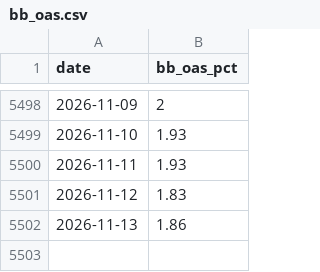
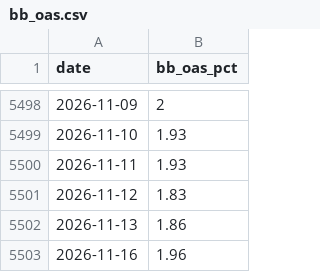
Before and after one commit to chaodu211-cell/ccc-spread, a CSV file: data/bb_oas.csv, drawn as a sheet; only a part is shown, gaps mark what is left out.

```diff
--- a/data/bb_oas.csv
+++ b/data/bb_oas.csv
@@ -5502 +5502,2 @@ date,bb_oas_pct
 2026-11-13,1.86
+2026-11-16,1.96
```
Also changed, not shown: data/ccc_oas.csv, 1 other file.
